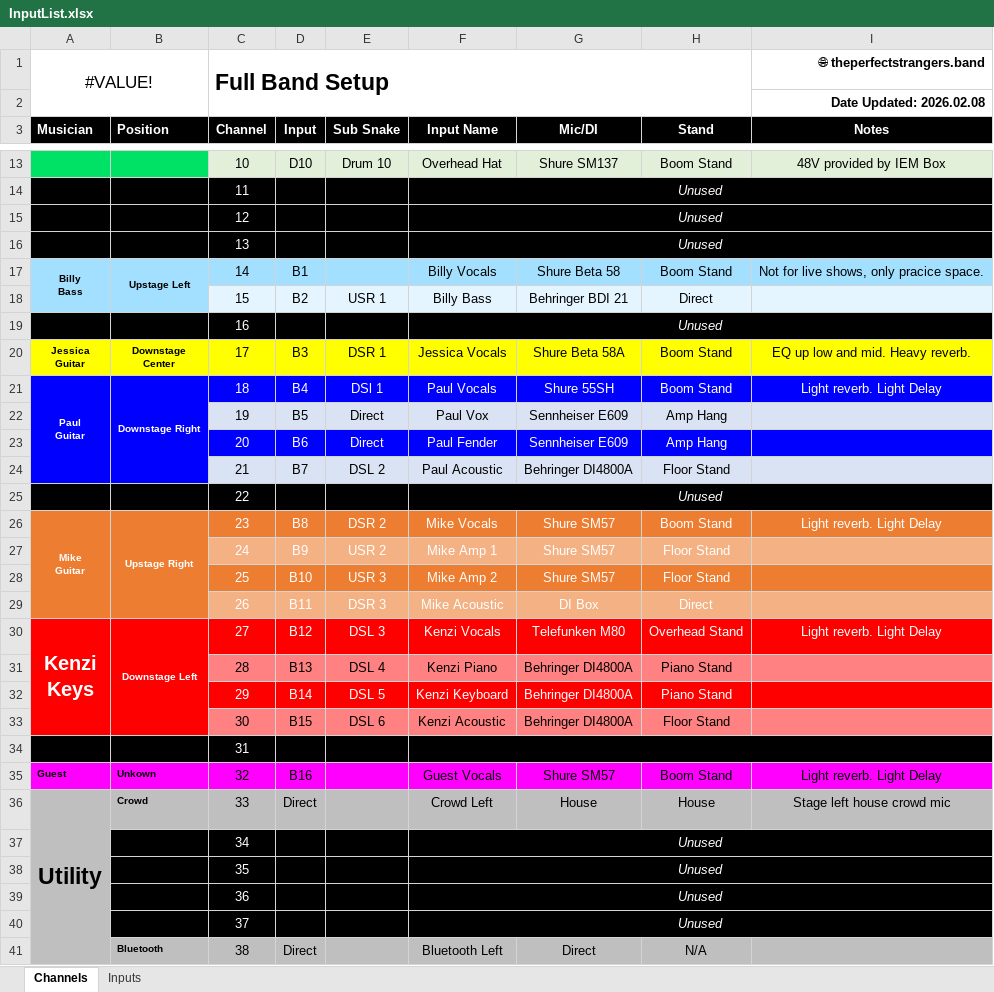
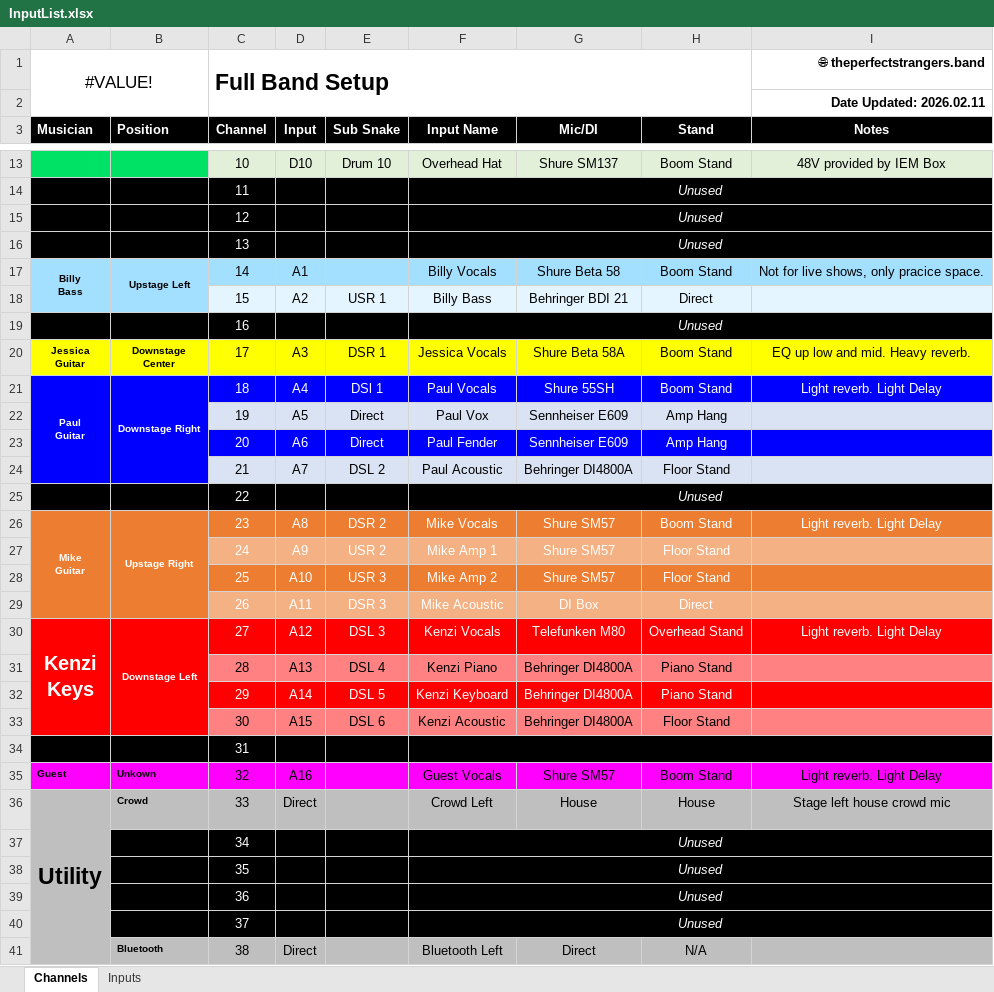
Before and after one commit to ThePerfectStrangers/TechnicalDocumentation, an Excel workbook: InputList/FullBand/InputList.xlsx, sheet Channels, drawn as a sheet; only a part is shown, gaps mark what is left out; values as stored, in another font and other column widths than the file's, no borders; the diff names each change by its address in the sheet, - before the commit and + after, or states it on an @@ line.

```diff
--- a/InputList/FullBand/InputList.xlsx (sheet Channels)
+++ b/InputList/FullBand/InputList.xlsx (sheet Channels)
-I2 (Notes): Date Updated: 2026.02.08
+I2 (Notes): Date Updated: 2026.02.11
-D17 (Input): B1
+D17 (Input): A1
-D18 (Input): B2
+D18 (Input): A2
-D20 (Input): B3
+D20 (Input): A3
-D21 (Input): B4
+D21 (Input): A4
-D22 (Input): B5
+D22 (Input): A5
-D23 (Input): B6
+D23 (Input): A6
-D24 (Input): B7
+D24 (Input): A7
-D26 (Input): B8
+D26 (Input): A8
-D27 (Input): B9
+D27 (Input): A9
-D28 (Input): B10
+D28 (Input): A10
-D29 (Input): B11
+D29 (Input): A11
-D30 (Input): B12
+D30 (Input): A12
-D31 (Input): B13
+D31 (Input): A13
-D32 (Input): B14
+D32 (Input): A14
-D33 (Input): B15
+D33 (Input): A15
-D35 (Input): B16
+D35 (Input): A16
```
Also changed, not shown: sheet Inputs, 5 other files.
